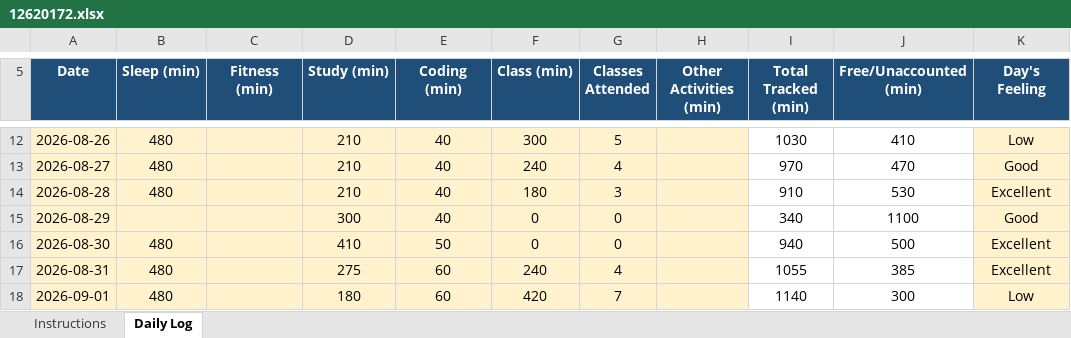
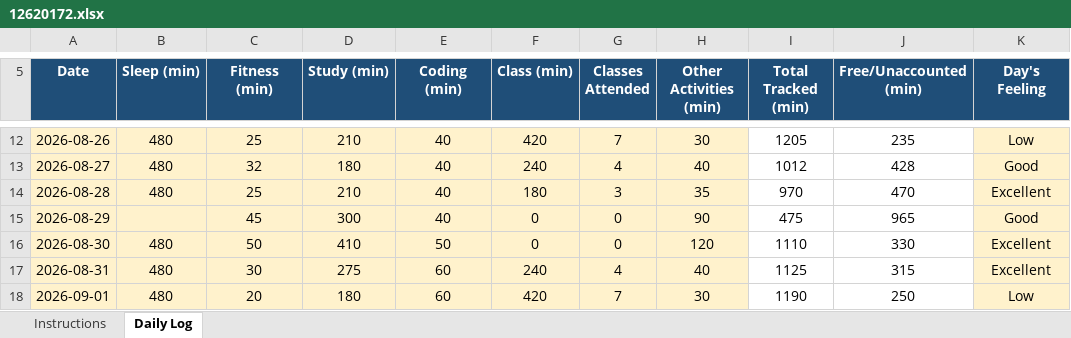
Before and after one commit to Kriishna02/CAP776, an Excel workbook: 12620172.xlsx, sheet Daily Log, drawn as a sheet; only a part is shown, gaps mark what is left out; values as stored, in another font and other column widths than the file's, no borders; conditional formats not drawn; the diff covers the shown part only; the diff names each change by its address in the sheet, - before the commit and + after, or states it on an @@ line.

```diff
--- a/12620172.xlsx (sheet Daily Log)
+++ b/12620172.xlsx (sheet Daily Log)
-C12 (Fitness (min)): (empty)
+C12 (Fitness (min)): 25
-F12 (Class (min)): 300
+F12 (Class (min)): 420
-G12 (Classes Attended): 5
+G12 (Classes Attended): 7
-H12 (Other Activities (min)): (empty)
+H12 (Other Activities (min)): 30
-I12 (Total Tracked (min)): 1030
+I12 (Total Tracked (min)): 1205
-J12 (Free/Unaccounted (min)): 410
+J12 (Free/Unaccounted (min)): 235
-C13 (Fitness (min)): (empty)
+C13 (Fitness (min)): 32
-D13 (Study (min)): 210
+D13 (Study (min)): 180
-H13 (Other Activities (min)): (empty)
+H13 (Other Activities (min)): 40
-I13 (Total Tracked (min)): 970
+I13 (Total Tracked (min)): 1012
-J13 (Free/Unaccounted (min)): 470
+J13 (Free/Unaccounted (min)): 428
-C14 (Fitness (min)): (empty)
+C14 (Fitness (min)): 25
-H14 (Other Activities (min)): (empty)
+H14 (Other Activities (min)): 35
-I14 (Total Tracked (min)): 910
+I14 (Total Tracked (min)): 970
-J14 (Free/Unaccounted (min)): 530
+J14 (Free/Unaccounted (min)): 470
-C15 (Fitness (min)): (empty)
+C15 (Fitness (min)): 45
-H15 (Other Activities (min)): (empty)
+H15 (Other Activities (min)): 90
-I15 (Total Tracked (min)): 340
+I15 (Total Tracked (min)): 475
-J15 (Free/Unaccounted (min)): 1100
+J15 (Free/Unaccounted (min)): 965
-C16 (Fitness (min)): (empty)
+C16 (Fitness (min)): 50
-H16 (Other Activities (min)): (empty)
+H16 (Other Activities (min)): 120
-I16 (Total Tracked (min)): 940
+I16 (Total Tracked (min)): 1110
-J16 (Free/Unaccounted (min)): 500
+J16 (Free/Unaccounted (min)): 330
-C17 (Fitness (min)): (empty)
+C17 (Fitness (min)): 30
-H17 (Other Activities (min)): (empty)
+H17 (Other Activities (min)): 40
-I17 (Total Tracked (min)): 1055
+I17 (Total Tracked (min)): 1125
-J17 (Free/Unaccounted (min)): 385
+J17 (Free/Unaccounted (min)): 315
-C18 (Fitness (min)): (empty)
+C18 (Fitness (min)): 20
-H18 (Other Activities (min)): (empty)
+H18 (Other Activities (min)): 30
-I18 (Total Tracked (min)): 1140
+I18 (Total Tracked (min)): 1190
-J18 (Free/Unaccounted (min)): 300
+J18 (Free/Unaccounted (min)): 250
```
Also changed, not shown: 127 edited cells elsewhere in this sheet.
